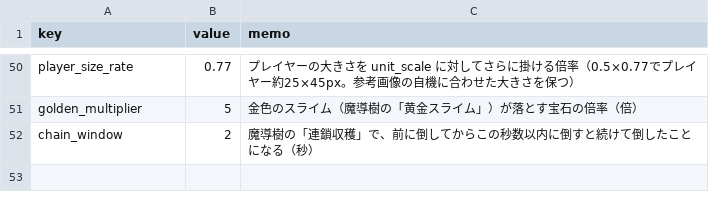
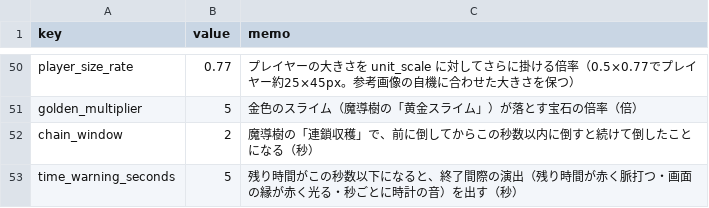
Before and after one commit to elefolo4565/fantasyIncremental, a CSV file: data/balance.csv, drawn as a sheet; only a part is shown, gaps mark what is left out.

```diff
--- a/data/balance.csv
+++ b/data/balance.csv
@@ -52 +52,2 @@ golden_multiplier,5,金色のスライム（魔導樹の「黄金スライム」
 chain_window,2,魔導樹の「連鎖収穫」で、前に倒してからこの秒数以内に倒すと続けて倒したことになる（秒）
+time_warning_seconds,5,残り時間がこの秒数以下になると、終了間際の演出（残り時間が赤く脈打つ・画面の縁が赤く光る・秒ごとに時計の音）を出す（秒）
```
Also changed, not shown: 5 other files.
